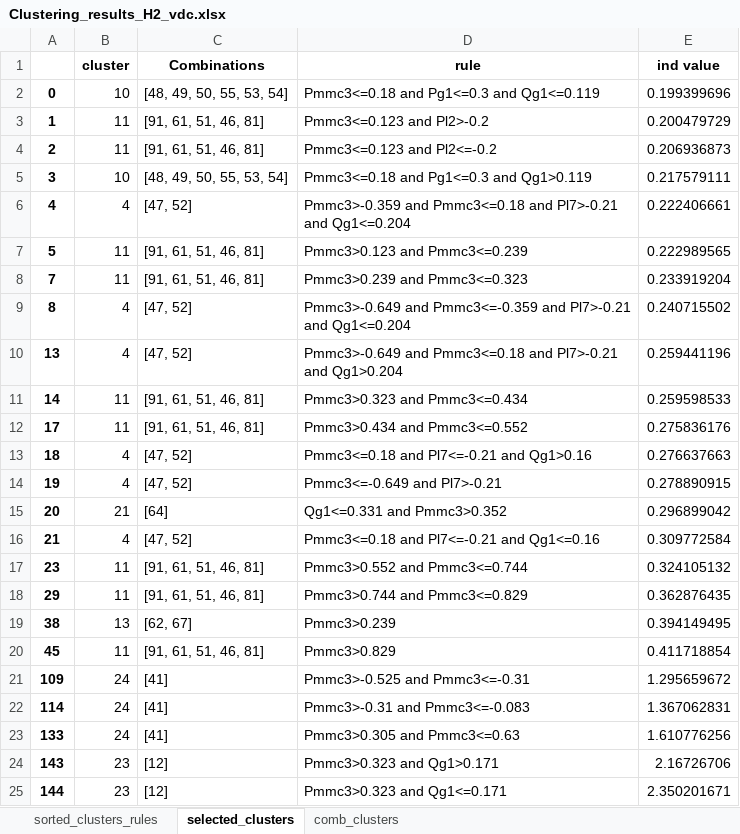
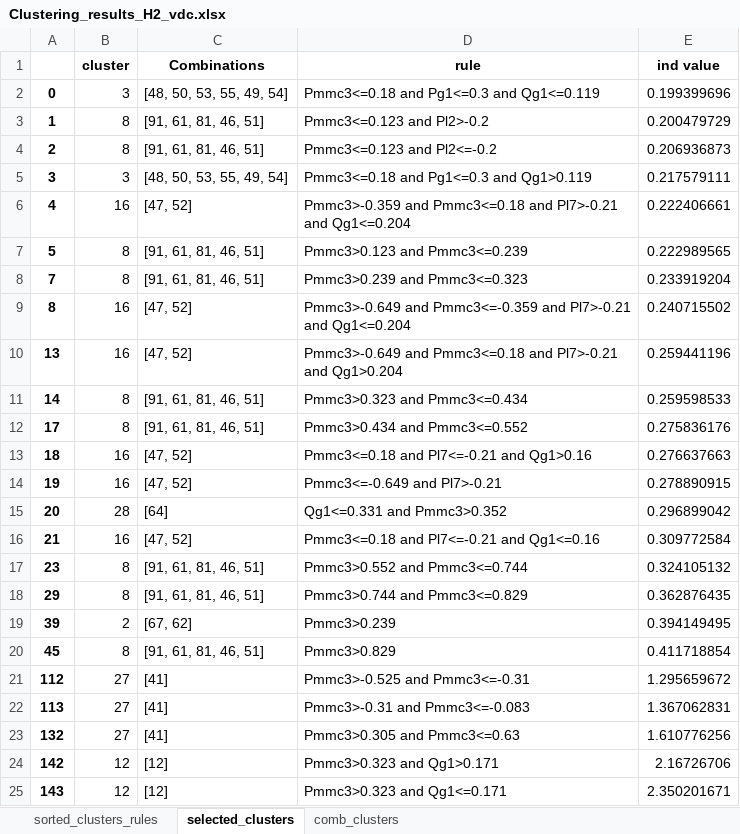
Before and after one commit to RossiFran/Data-driven-MCDM-4-Small-signal-Stability, an Excel workbook: CCRCs_Clustering/Results/Clustering_results_H2_vdc.xlsx, sheet selected_clusters, drawn as a sheet; only a part is shown; values as stored, in another font and other column widths than the file's, no borders; removed rows and columns are numbered as before the commit, all else as after; the diff covers the shown part only; the diff names each change by its address in the sheet, - before the commit and + after, or states it on an @@ line.

```diff
--- a/CCRCs_Clustering/Results/Clustering_results_H2_vdc.xlsx (sheet selected_clusters)
+++ b/CCRCs_Clustering/Results/Clustering_results_H2_vdc.xlsx (sheet selected_clusters)
-B2 (cluster): 10
+B2 (cluster): 3
-C2 (Combinations): [48, 49, 50, 55, 53, 54]
+C2 (Combinations): [48, 50, 53, 55, 49, 54]
-B3:B4 (cluster): 11
+B3:B4 (cluster): 8
-C3:C4 (Combinations): [91, 61, 51, 46, 81]
+C3:C4 (Combinations): [91, 61, 81, 46, 51]
-B5 (cluster): 10
+B5 (cluster): 3
-C5 (Combinations): [48, 49, 50, 55, 53, 54]
+C5 (Combinations): [48, 50, 53, 55, 49, 54]
-B6 (cluster): 4
+B6 (cluster): 16
-B7:B8 (cluster): 11
+B7:B8 (cluster): 8
-C7:C8 (Combinations): [91, 61, 51, 46, 81]
+C7:C8 (Combinations): [91, 61, 81, 46, 51]
-B9:B10 (cluster): 4
+B9:B10 (cluster): 16
-B11:B12 (cluster): 11
+B11:B12 (cluster): 8
-C11:C12 (Combinations): [91, 61, 51, 46, 81]
+C11:C12 (Combinations): [91, 61, 81, 46, 51]
-B13:B14 (cluster): 4
+B13:B14 (cluster): 16
-B15 (cluster): 21
+B15 (cluster): 28
-B16 (cluster): 4
+B16 (cluster): 16
-B17:B18 (cluster): 11
+B17:B18 (cluster): 8
-C17:C18 (Combinations): [91, 61, 51, 46, 81]
+C17:C18 (Combinations): [91, 61, 81, 46, 51]
-A19: 38
+A19: 39
-B19 (cluster): 13
+B19 (cluster): 2
-C19 (Combinations): [62, 67]
+C19 (Combinations): [67, 62]
-B20 (cluster): 11
+B20 (cluster): 8
-C20 (Combinations): [91, 61, 51, 46, 81]
+C20 (Combinations): [91, 61, 81, 46, 51]
-A21: 109
+A21: 112
-B21:B23 (cluster): 24
+B21:B23 (cluster): 27
-A22: 114
+A22: 113
-A23: 133
+A23: 132
+row 24: 142 | 12 | [12] | Pmmc3>0.323 and Qg1>0.171 | 2.16726706
-B25 (cluster): 23
+B25 (cluster): 12
-D25 (rule): Pmmc3>0.323 and Qg1>0.171
+D25 (rule): Pmmc3>0.323 and Qg1<=0.171
-E25 (ind value): 2.16726706
+E25 (ind value): 2.350201671
-row 25: 144 | 23 | [12] | Pmmc3>0.323 and Qg1<=0.171 | 2.350201671
```
Also changed, not shown: 4 edited cells elsewhere in this sheet, sheet sorted_clusters_rules, sheet comb_clusters, CCRCs_Clustering/Results/Clustering_results_DCgain_freq.xlsx, CCRCs_Clustering/Results/Clustering_results_DCgain_vdc.xlsx, 15 other files.
